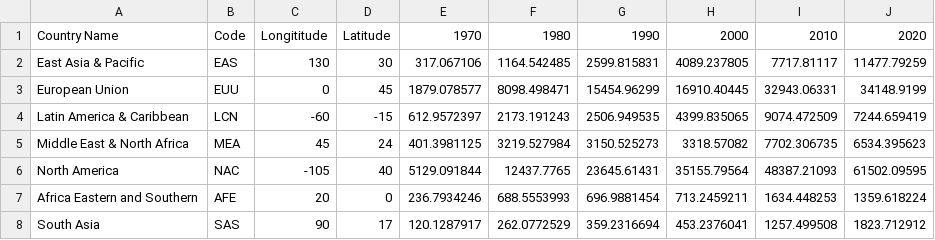
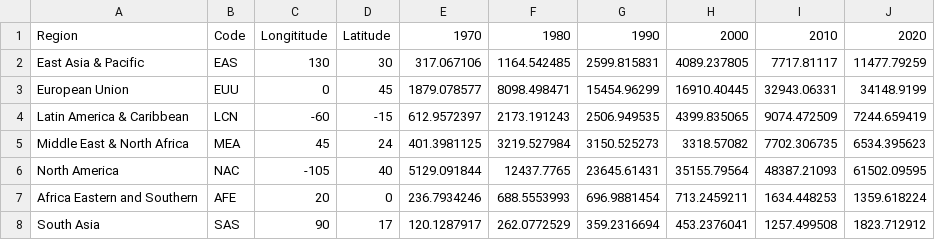
Before and after one commit to abbasskak/A2Vegalite, a CSV file: GDPPCRegions.csv, drawn as a sheet.

Commit message:
Update GDPPCRegions.csv

```diff
--- a/GDPPCRegions.csv
+++ b/GDPPCRegions.csv
@@ -1,2 +1,2 @@
-Country Name,Code,Longititude,Latitude,1970,1980,1990,2000,2010,2020
+Region,Code,Longititude,Latitude,1970,1980,1990,2000,2010,2020
 East Asia & Pacific,EAS,130,30,317.067106,1164.542485,2599.815831,4089.237805,7717.81117,11477.79259
```
